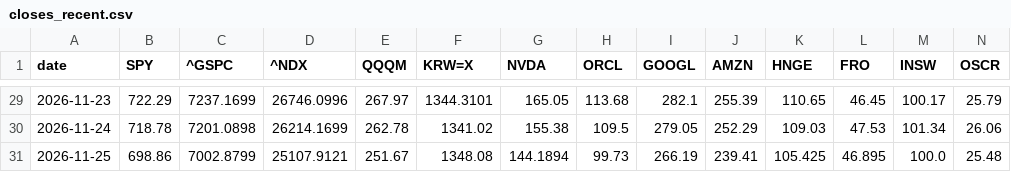
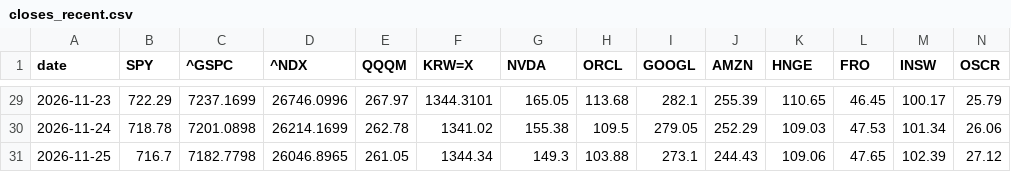
Before and after one commit to changhun927-lgtm/stock-closes, a CSV file: data/closes_recent.csv, drawn as a sheet; only a part is shown, gaps mark what is left out; removed rows and columns are numbered as before the commit, all else as after; rows hold the shown columns only; the diff names each change by its address in the sheet, - before the commit and + after, or states it on an @@ line.

```diff
--- a/data/closes_recent.csv
+++ b/data/closes_recent.csv
-row 31: 2026-11-25 | 698.86 | 7002.8799 | 25107.9121 | 251.67 | 1348.08 | 144.1894 | 99.73 | 266.19 | 239.41 | 105.425 | 46.895 | 100.0 | 25.48
+row 31: 2026-11-25 | 716.7 | 7182.7798 | 26046.8965 | 261.05 | 1344.34 | 149.3 | 103.88 | 273.1 | 244.43 | 109.06 | 47.65 | 102.39 | 27.12
```
Also changed, not shown: data/latest.csv, 1 other file.
